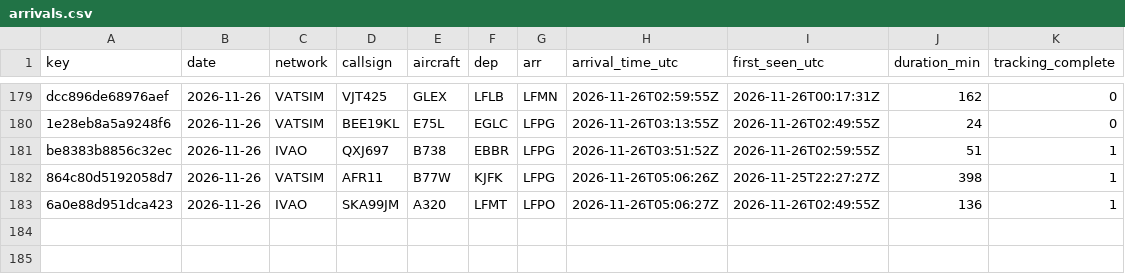
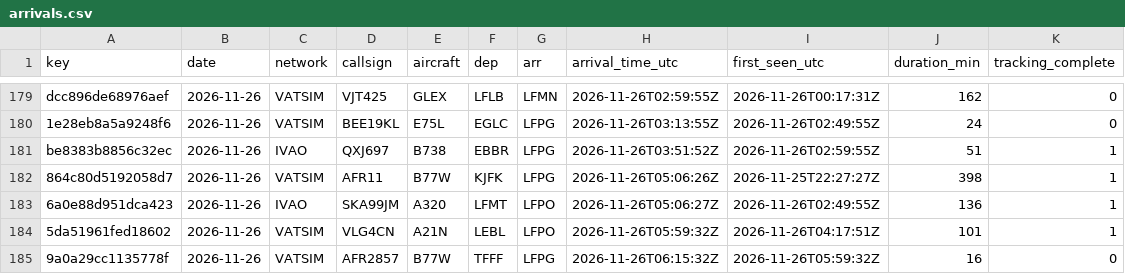
Before and after one commit to kknakvirtualairlines-debug/vols-collector, a CSV file: arrivals.csv, drawn as a sheet; only a part is shown, gaps mark what is left out.

```diff
--- a/arrivals.csv
+++ b/arrivals.csv
@@ -183 +183,3 @@ be8383b8856c32ec,2026-11-26,IVAO,QXJ697,B738,EBBR,LFPG,2026-11-26T03:51:52Z,2026
 6a0e88d951dca423,2026-11-26,IVAO,SKA99JM,A320,LFMT,LFPO,2026-11-26T05:06:27Z,2026-11-26T02:49:55Z,136,1
+5da51961fed18602,2026-11-26,VATSIM,VLG4CN,A21N,LEBL,LFPO,2026-11-26T05:59:32Z,2026-11-26T04:17:51Z,101,1
+9a0a29cc1135778f,2026-11-26,VATSIM,AFR2857,B77W,TFFF,LFPG,2026-11-26T06:15:32Z,2026-11-26T05:59:32Z,16,0
```
Also changed, not shown: 1 other file.
